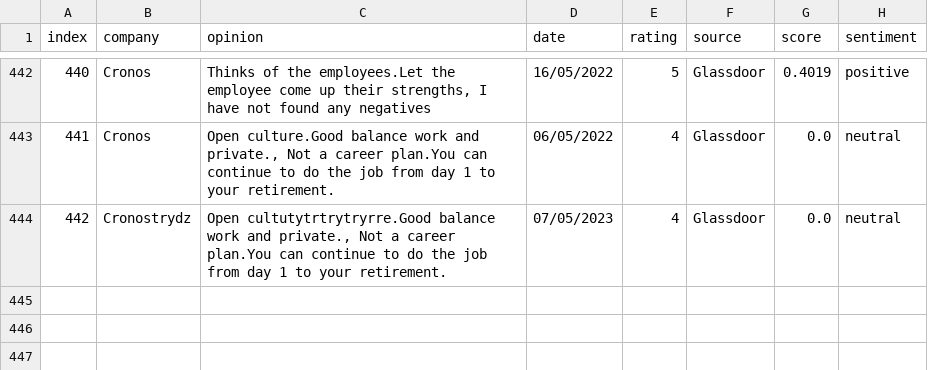
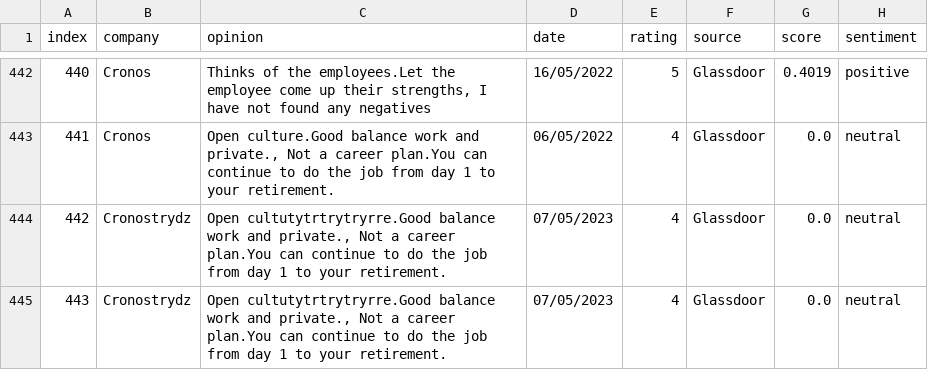
Before and after one commit to Rehtsecp/Cronos-Sentiment, a CSV file: cronos_reviews.csv, drawn as a sheet; only a part is shown, gaps mark what is left out.

Commit message:
Update cronos_reviews.csv

```diff
--- a/cronos_reviews.csv
+++ b/cronos_reviews.csv
@@ -444 +444,2 @@ index,company,opinion,date,rating,source,score,sentiment
 442,Cronostrydz,"Open cultutytrtrytryrre.Good balance work and private., Not a career plan.You can continue to do the job from day 1 to your retirement.",07/05/2023,4,Glassdoor,0.0,neutral
+443,Cronostrydz,"Open cultutytrtrytryrre.Good balance work and private., Not a career plan.You can continue to do the job from day 1 to your retirement.",07/05/2023,4,Glassdoor,0.0,neutral
```
